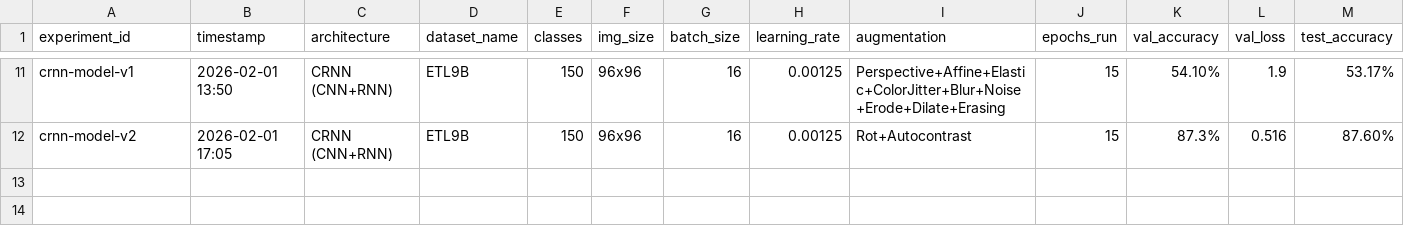
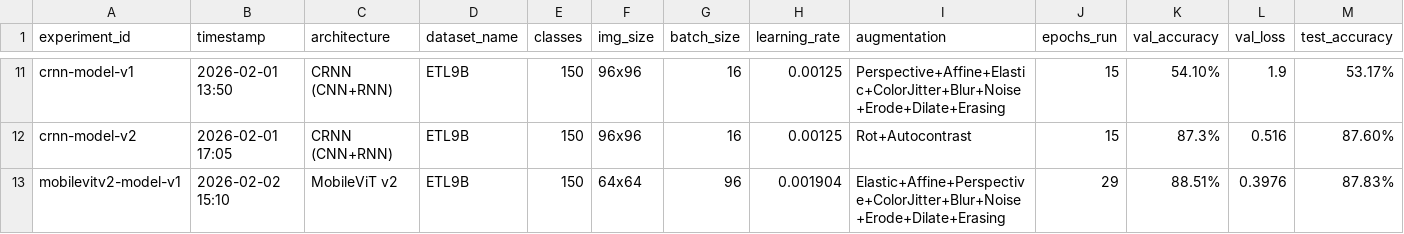
Before and after one commit to TychoQS/kanjime-model, a CSV file: training_log.csv, drawn as a sheet; only a part is shown, gaps mark what is left out; rows hold the shown columns only; the diff names each change by its address in the sheet, - before the commit and + after, or states it on an @@ line.

Commit message:
[LOG] Update training log for mobilevitv2-model-v1

```diff
--- a/training_log.csv
+++ b/training_log.csv
+row 13: mobilevitv2-model-v1 | 2026-02-02 15:10 | MobileViT v2 | ETL9B | 150 | 64x64 | 96 | 0.001904 | Elastic+Affine+Perspective+ColorJitter+Blur+Noise+Erode+Dilate+Erasing | 29 | 88.51% | 0.3976 | 87.83%
```
